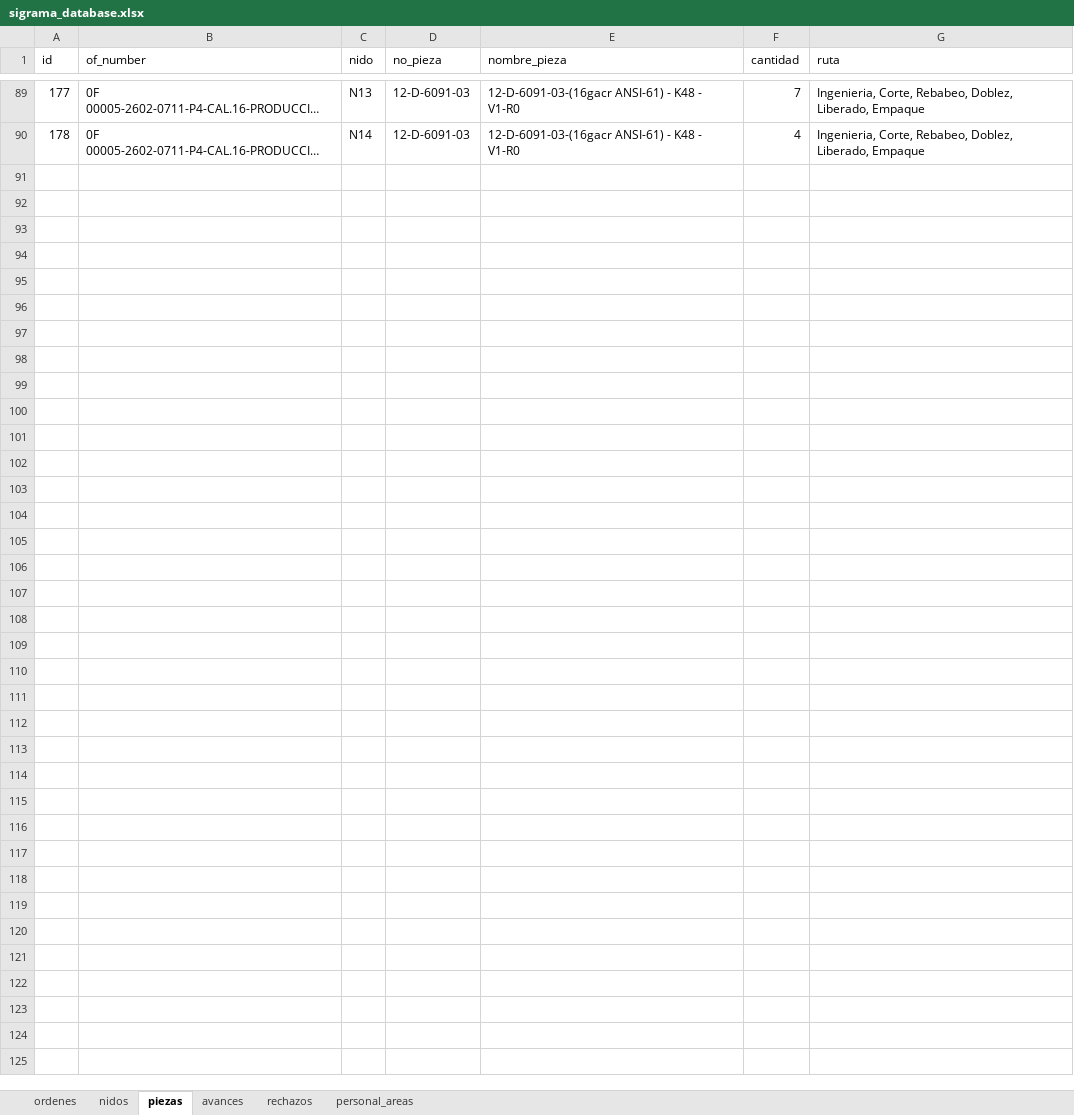
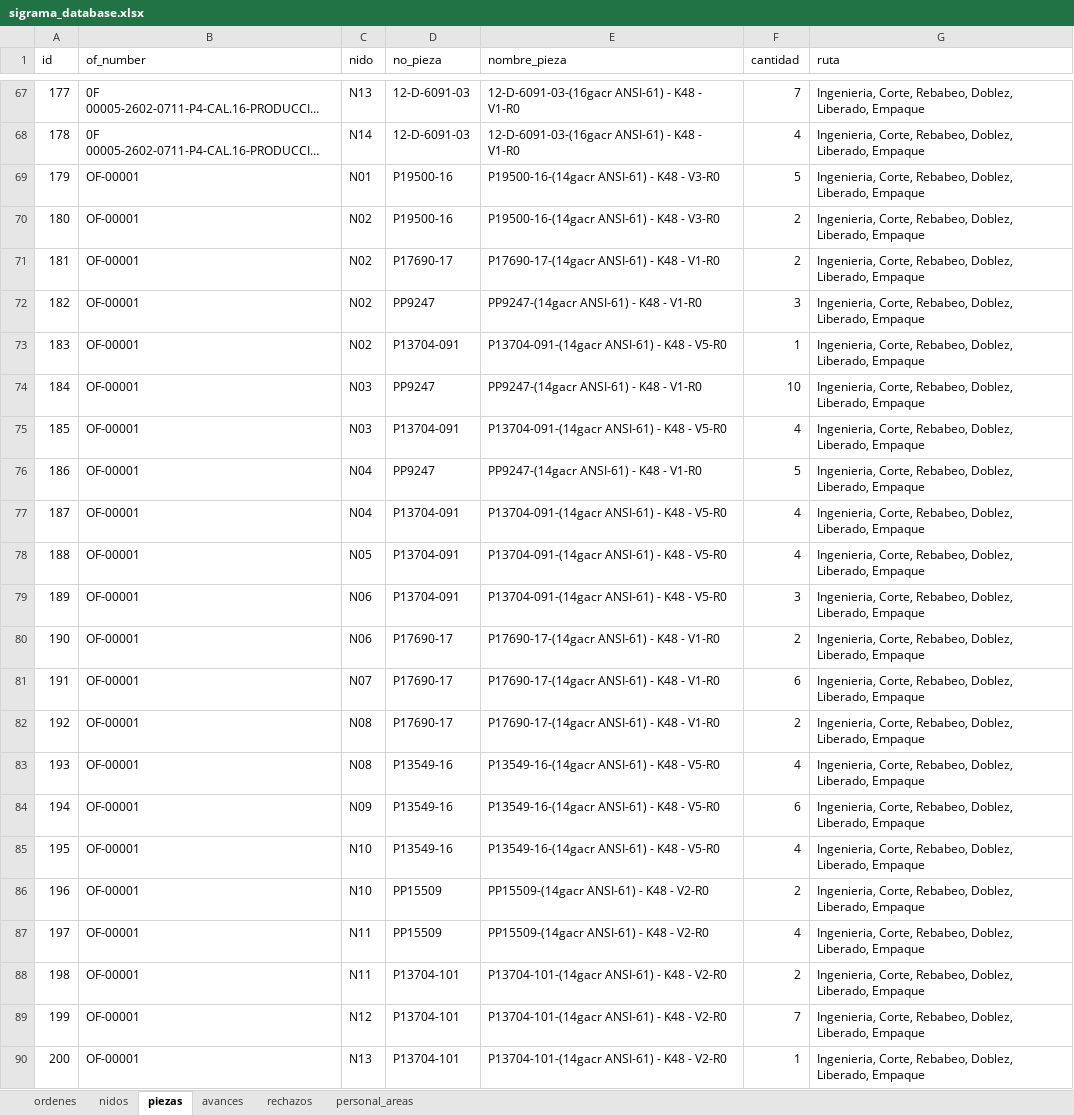
Before and after one commit to jesusalbertomoraleslopez-byte/control-corte-doblez, an Excel workbook: sigrama_database.xlsx, sheet piezas, drawn as a sheet; only a part is shown, gaps mark what is left out; long unchanged cells end in …; values as stored, in another font and other column widths than the file's, no borders; the diff covers the shown part only; the diff names each change by its address in the sheet, - before the commit and + after, or states it on an @@ line.

```diff
--- a/sigrama_database.xlsx (sheet piezas)
+++ b/sigrama_database.xlsx (sheet piezas)
+row 69: 179 | OF-00001 | N01 | P19500-16 | P19500-16-(14gacr ANSI-61) - K48 - V3-R0 | 5 | Ingenieria, Corte, Rebabeo, Doblez, Liberado, Empaque
+row 70: 180 | OF-00001 | N02 | P19500-16 | P19500-16-(14gacr ANSI-61) - K48 - V3-R0 | 2 | Ingenieria, Corte, Rebabeo, Doblez, Liberado, Empaque
+row 71: 181 | OF-00001 | N02 | P17690-17 | P17690-17-(14gacr ANSI-61) - K48 - V1-R0 | 2 | Ingenieria, Corte, Rebabeo, Doblez, Liberado, Empaque
+row 72: 182 | OF-00001 | N02 | PP9247 | PP9247-(14gacr ANSI-61) - K48 - V1-R0 | 3 | Ingenieria, Corte, Rebabeo, Doblez, Liberado, Empaque
+row 73: 183 | OF-00001 | N02 | P13704-091 | P13704-091-(14gacr ANSI-61) - K48 - V5-R0 | 1 | Ingenieria, Corte, Rebabeo, Doblez, Liberado, Empaque
+row 74: 184 | OF-00001 | N03 | PP9247 | PP9247-(14gacr ANSI-61) - K48 - V1-R0 | 10 | Ingenieria, Corte, Rebabeo, Doblez, Liberado, Empaque
+row 75: 185 | OF-00001 | N03 | P13704-091 | P13704-091-(14gacr ANSI-61) - K48 - V5-R0 | 4 | Ingenieria, Corte, Rebabeo, Doblez, Liberado, Empaque
+row 76: 186 | OF-00001 | N04 | PP9247 | PP9247-(14gacr ANSI-61) - K48 - V1-R0 | 5 | Ingenieria, Corte, Rebabeo, Doblez, Liberado, Empaque
+row 77: 187 | OF-00001 | N04 | P13704-091 | P13704-091-(14gacr ANSI-61) - K48 - V5-R0 | 4 | Ingenieria, Corte, Rebabeo, Doblez, Liberado, Empaque
+row 78: 188 | OF-00001 | N05 | P13704-091 | P13704-091-(14gacr ANSI-61) - K48 - V5-R0 | 4 | Ingenieria, Corte, Rebabeo, Doblez, Liberado, Empaque
+row 79: 189 | OF-00001 | N06 | P13704-091 | P13704-091-(14gacr ANSI-61) - K48 - V5-R0 | 3 | Ingenieria, Corte, Rebabeo, Doblez, Liberado, Empaque
+row 80: 190 | OF-00001 | N06 | P17690-17 | P17690-17-(14gacr ANSI-61) - K48 - V1-R0 | 2 | Ingenieria, Corte, Rebabeo, Doblez, Liberado, Empaque
+row 81: 191 | OF-00001 | N07 | P17690-17 | P17690-17-(14gacr ANSI-61) - K48 - V1-R0 | 6 | Ingenieria, Corte, Rebabeo, Doblez, Liberado, Empaque
+row 82: 192 | OF-00001 | N08 | P17690-17 | P17690-17-(14gacr ANSI-61) - K48 - V1-R0 | 2 | Ingenieria, Corte, Rebabeo, Doblez, Liberado, Empaque
+row 83: 193 | OF-00001 | N08 | P13549-16 | P13549-16-(14gacr ANSI-61) - K48 - V5-R0 | 4 | Ingenieria, Corte, Rebabeo, Doblez, Liberado, Empaque
+row 84: 194 | OF-00001 | N09 | P13549-16 | P13549-16-(14gacr ANSI-61) - K48 - V5-R0 | 6 | Ingenieria, Corte, Rebabeo, Doblez, Liberado, Empaque
+row 85: 195 | OF-00001 | N10 | P13549-16 | P13549-16-(14gacr ANSI-61) - K48 - V5-R0 | 4 | Ingenieria, Corte, Rebabeo, Doblez, Liberado, Empaque
+row 86: 196 | OF-00001 | N10 | PP15509 | PP15509-(14gacr ANSI-61) - K48 - V2-R0 | 2 | Ingenieria, Corte, Rebabeo, Doblez, Liberado, Empaque
+row 87: 197 | OF-00001 | N11 | PP15509 | PP15509-(14gacr ANSI-61) - K48 - V2-R0 | 4 | Ingenieria, Corte, Rebabeo, Doblez, Liberado, Empaque
+row 88: 198 | OF-00001 | N11 | P13704-101 | P13704-101-(14gacr ANSI-61) - K48 - V2-R0 | 2 | Ingenieria, Corte, Rebabeo, Doblez, Liberado, Empaque
+row 89: 199 | OF-00001 | N12 | P13704-101 | P13704-101-(14gacr ANSI-61) - K48 - V2-R0 | 7 | Ingenieria, Corte, Rebabeo, Doblez, Liberado, Empaque
+row 90: 200 | OF-00001 | N13 | P13704-101 | P13704-101-(14gacr ANSI-61) - K48 - V2-R0 | 1 | Ingenieria, Corte, Rebabeo, Doblez, Liberado, Empaque
```
Also changed, not shown: 22 removed rows elsewhere in this sheet, sheet nidos, sheet ordenes.
